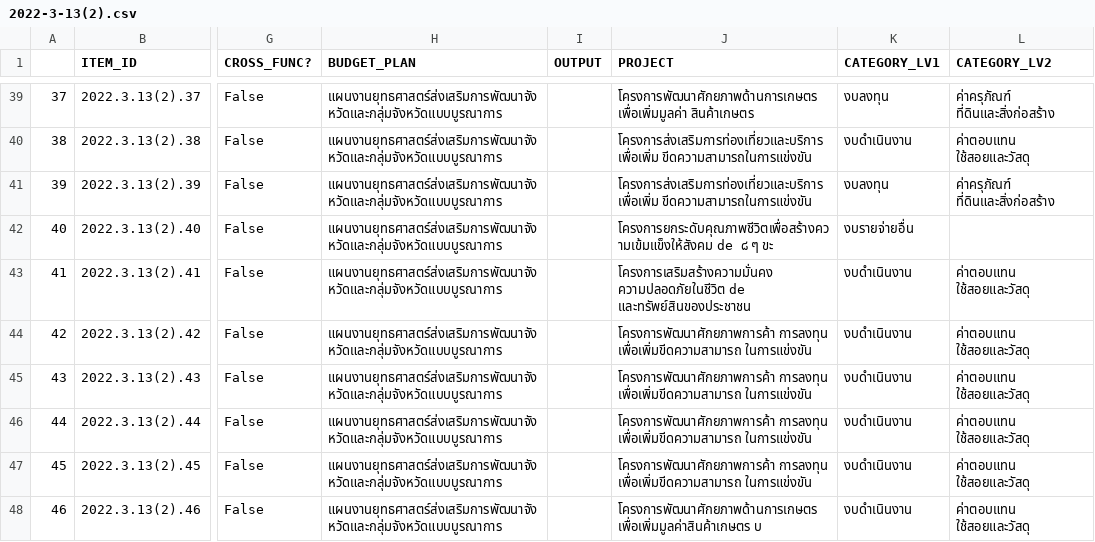
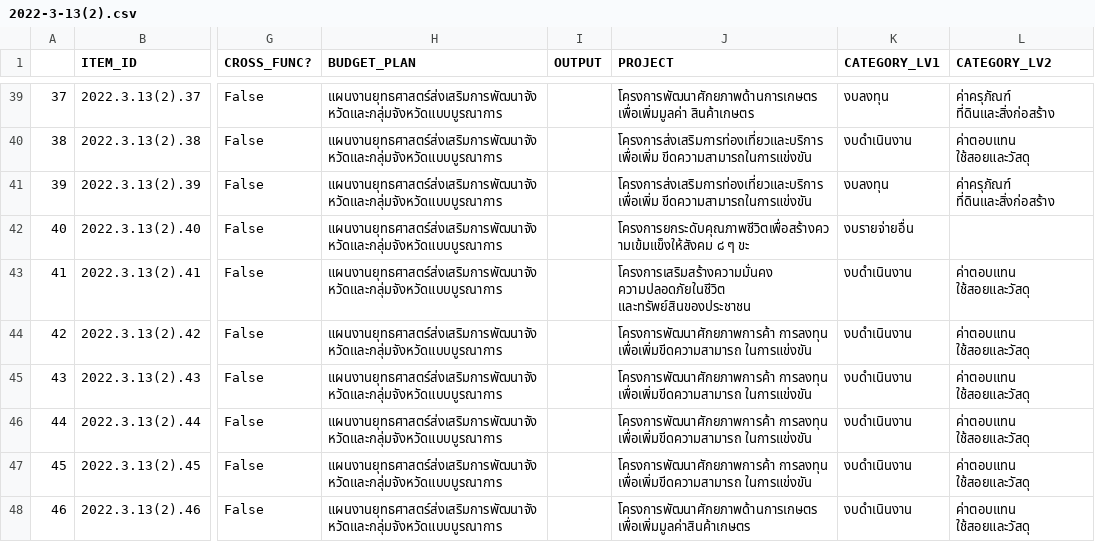
Before and after one commit to kaogeek/thailand-budget-pdf2csv, a CSV file: csv-extraction/napatswift-coordintes/output/2022-3-13(2).csv, drawn as a sheet; only a part is shown, gaps mark what is left out; the diff covers the shown part only; the diff names each change by its address in the sheet, - before the commit and + after, or states it on an @@ line.

```diff
--- a/csv-extraction/napatswift-coordintes/output/2022-3-13(2).csv
+++ b/csv-extraction/napatswift-coordintes/output/2022-3-13(2).csv
-J42 (PROJECT): โครงการยกระดับคุณภาพชีวิตเพื่อสร้างความเข้มแข็งให้สังคม de ๘ ๆ…
+J42 (PROJECT): โครงการยกระดับคุณภาพชีวิตเพื่อสร้างความเข้มแข็งให้สังคม ๘ ๆ…
-J43 (PROJECT): โครงการเสริมสร้างความมั่นคง ความปลอดภัยในชีวิต de และทรัพย์สินของประชาชน
+J43 (PROJECT): โครงการเสริมสร้างความมั่นคง ความปลอดภัยในชีวิต และทรัพย์สินของประชาชน
-J48 (PROJECT): โครงการพัฒนาศักยภาพด้านการเกษตร เพื่อเพิ่มมูลค่าสินค้าเกษตร บ
+J48 (PROJECT): โครงการพัฒนาศักยภาพด้านการเกษตร เพื่อเพิ่มมูลค่าสินค้าเกษตร
```
Also changed, not shown: 48 edited cells elsewhere in this file, csv-extraction/napatswift-coordintes/output/2022-3-13(1).csv, csv-extraction/napatswift-coordintes/output/2022-3-17.csv, 19 other files.
